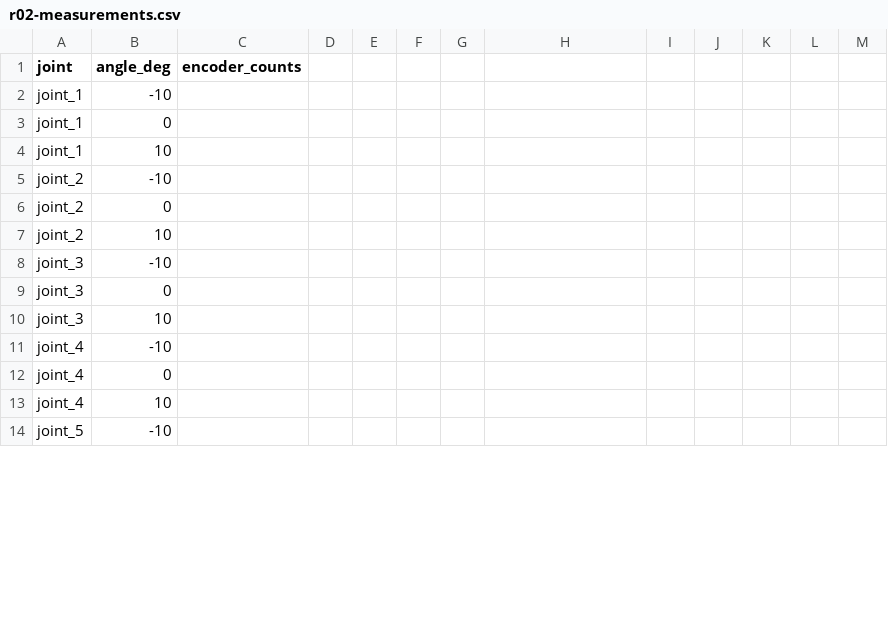
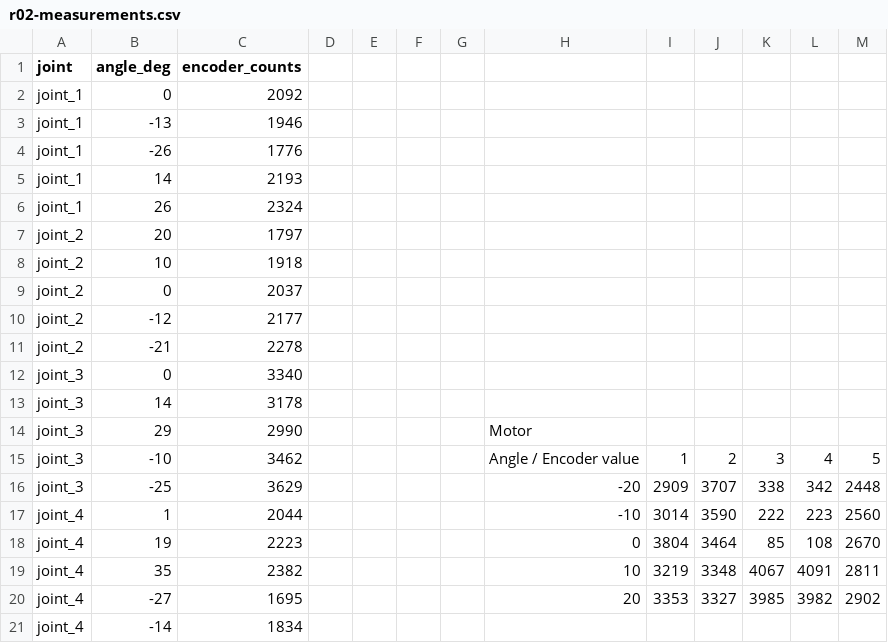
Before and after one commit to nkh5/joint_effort, a CSV file: JointEffort-ROS2-V1/ros2_ws/calibration/r02-measurements.csv, drawn as a sheet; only a part is shown; the diff covers the shown part only.

```diff
--- a/JointEffort-ROS2-V1/ros2_ws/calibration/r02-measurements.csv
+++ b/JointEffort-ROS2-V1/ros2_ws/calibration/r02-measurements.csv
@@ -2,13 +2,20 @@ joint,angle_deg,encoder_counts
-joint_1,-10,
-joint_1,0,
-joint_1,10,
-joint_2,-10,
-joint_2,0,
-joint_2,10,
-joint_3,-10,
-joint_3,0,
-joint_3,10,
-joint_4,-10,
-joint_4,0,
-joint_4,10,
-joint_5,-10,
+joint_1,0,2092,,,,,,,,,,
+joint_1,-13,1946,,,,,,,,,,
+joint_1,-26,1776,,,,,,,,,,
+joint_1,14,2193,,,,,,,,,,
+joint_1,26,2324,,,,,,,,,,
+joint_2,20,1797,,,,,,,,,,
+joint_2,10,1918,,,,,,,,,,
+joint_2,0,2037,,,,,,,,,,
+joint_2,-12,2177,,,,,,,,,,
+joint_2,-21,2278,,,,,,,,,,
+joint_3,0,3340,,,,,,,,,,
+joint_3,14,3178,,,,,,,,,,
+joint_3,29,2990,,,,,Motor,,,,,
+joint_3,-10,3462,,,,,Angle / Encoder value,1,2,3,4,5
+joint_3,-25,3629,,,,,-20,2909,3707,338,342,2448
+joint_4,1,2044,,,,,-10,3014,3590,222,223,2560
+joint_4,19,2223,,,,,0,3804,3464,85,108,2670
+joint_4,35,2382,,,,,10,3219,3348,4067,4091,2811
+joint_4,-27,1695,,,,,20,3353,3327,3985,3982,2902
+joint_4,-14,1834,,,,,,,,,,
```
Also changed, not shown: 3 added rows and 5 edited cells elsewhere in this file, 1 other file.
